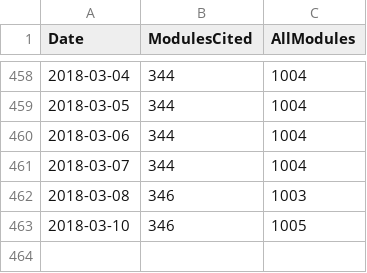
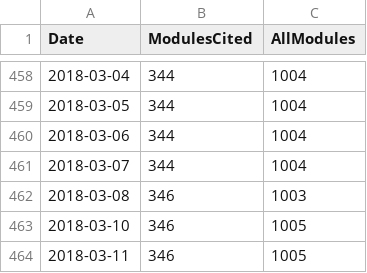
Before and after one commit to finanalyst/ModuleCitation, a CSV file: GraphFile_AllModules.csv, drawn as a sheet; only a part is shown, gaps mark what is left out; the diff names each change by its address in the sheet, - before the commit and + after, or states it on an @@ line.

```diff
--- a/GraphFile_AllModules.csv
+++ b/GraphFile_AllModules.csv
+row 464: 2018-03-11 | 346 | 1005
```
Also changed, not shown: GraphFile_recursive.csv, GraphFile_simple.csv, 1 other file.
